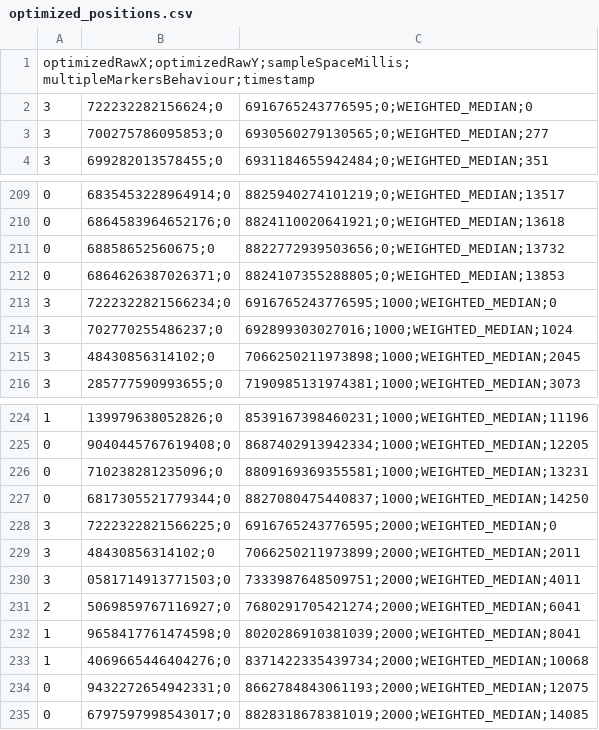
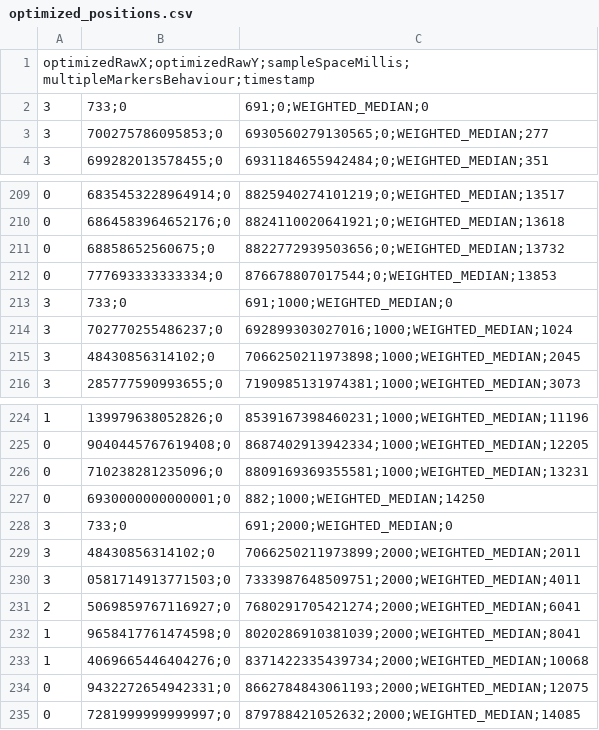
Before and after one commit to bertoferrero-research/position_chain_alineation, a CSV file: optimized_positions.csv, drawn as a sheet; only a part is shown, gaps mark what is left out.

```diff
--- a/optimized_positions.csv
+++ b/optimized_positions.csv
@@ -1,3 +1,3 @@
 optimizedRawX;optimizedRawY;sampleSpaceMillis;multipleMarkersBehaviour;timestamp
-3,722232282156624;0,6916765243776595;0;WEIGHTED_MEDIAN;0
+3,733;0,691;0;WEIGHTED_MEDIAN;0
 3,700275786095853;0,6930560279130565;0;WEIGHTED_MEDIAN;277
@@ -211,4 +211,4 @@ optimizedRawX;optimizedRawY;sampleSpaceMillis;multipleMarkersBehaviour;timestamp
 0,68858652560675;0,8822772939503656;0;WEIGHTED_MEDIAN;13732
-0,6864626387026371;0,8824107355288805;0;WEIGHTED_MEDIAN;13853
-3,7222322821566234;0,6916765243776595;1000;WEIGHTED_MEDIAN;0
+0,777693333333334;0,876678807017544;0;WEIGHTED_MEDIAN;13853
+3,733;0,691;1000;WEIGHTED_MEDIAN;0
 3,702770255486237;0,692899303027016;1000;WEIGHTED_MEDIAN;1024
@@ -226,4 +226,4 @@ optimizedRawX;optimizedRawY;sampleSpaceMillis;multipleMarkersBehaviour;timestamp
 0,710238281235096;0,8809169369355581;1000;WEIGHTED_MEDIAN;13231
-0,6817305521779344;0,8827080475440837;1000;WEIGHTED_MEDIAN;14250
-3,7222322821566225;0,6916765243776595;2000;WEIGHTED_MEDIAN;0
+0,6930000000000001;0,882;1000;WEIGHTED_MEDIAN;14250
+3,733;0,691;2000;WEIGHTED_MEDIAN;0
 3,48430856314102;0,7066250211973899;2000;WEIGHTED_MEDIAN;2011
@@ -234,2 +234,2 @@ optimizedRawX;optimizedRawY;sampleSpaceMillis;multipleMarkersBehaviour;timestamp
 0,9432272654942331;0,8662784843061193;2000;WEIGHTED_MEDIAN;12075
-0,6797597998543017;0,8828318678381019;2000;WEIGHTED_MEDIAN;14085
+0,7281999999999997;0,879788421052632;2000;WEIGHTED_MEDIAN;14085
```
Also changed, not shown: 1 other file.
